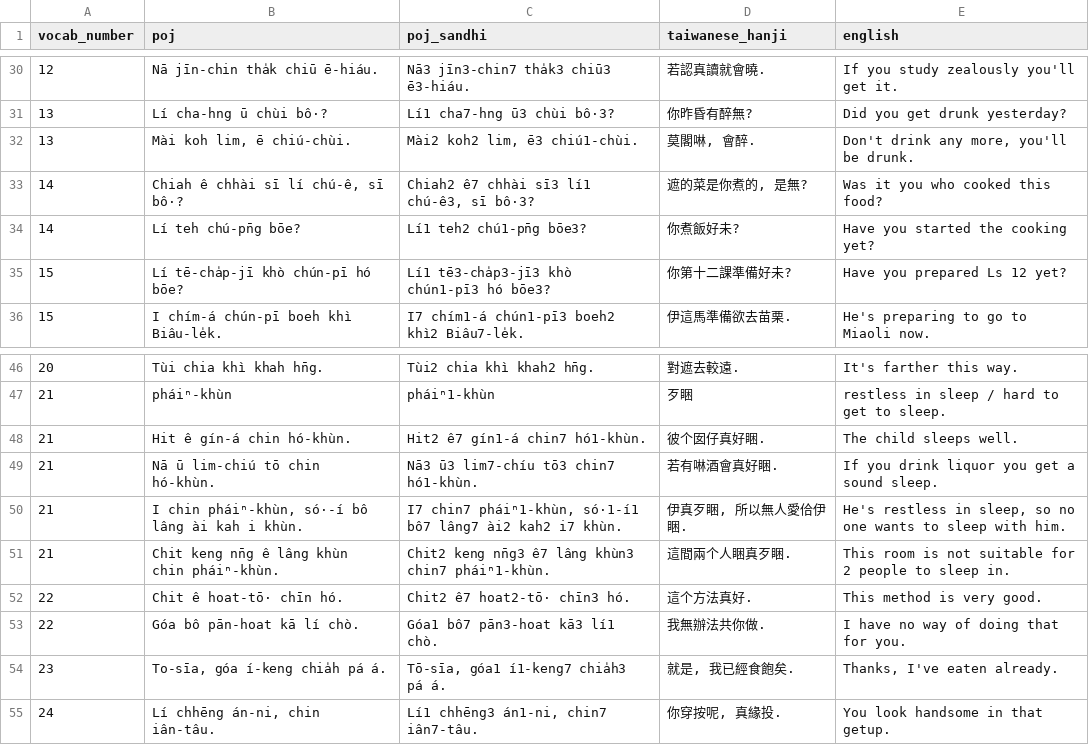
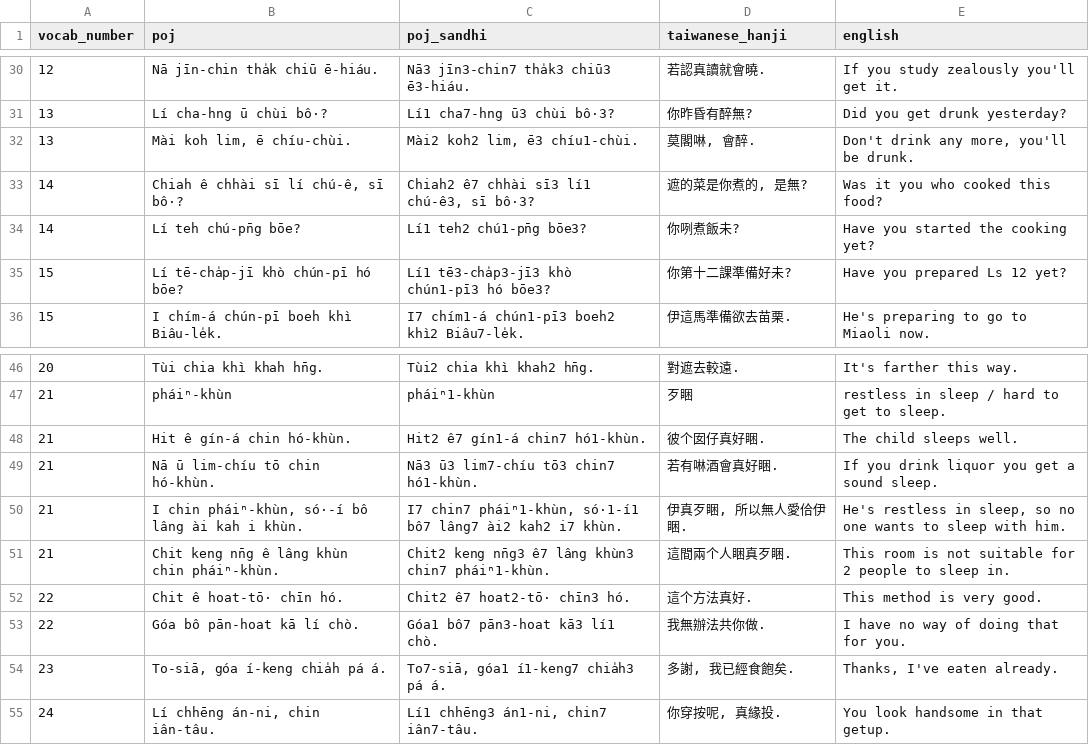
Before and after one commit to mchaver/taiwanese-anki-decks, a CSV file: maryknoll-book-1/csv/maryknoll_book1_lesson12_examples.csv, drawn as a sheet; only a part is shown, gaps mark what is left out.

```diff
--- a/maryknoll-book-1/csv/maryknoll_book1_lesson12_examples.csv
+++ b/maryknoll-book-1/csv/maryknoll_book1_lesson12_examples.csv
@@ -31,5 +31,5 @@ vocab_number,poj,poj_sandhi,taiwanese_hanji,english
 13,Lí cha-hng ū chùi bô·?,Lí1 cha7-hng ū3 chùi bô·3?,你昨昏有醉無?,Did you get drunk yesterday?
-13,"Mài koh lim, ē chiú-chùi.","Mài2 koh2 lim, ē3 chiú1-chùi.","莫閣啉, 會醉.","Don't drink any more, you'll be drunk."
+13,"Mài koh lim, ē chíu-chùi.","Mài2 koh2 lim, ē3 chíu1-chùi.","莫閣啉, 會醉.","Don't drink any more, you'll be drunk."
 14,"Chiah ê chhài sī lí chú-ê, sī bô·?","Chiah2 ê7 chhài sī3 lí1 chú-ê3, sī bô·3?","遮的菜是你煮的, 是無?",Was it you who cooked this food?
-14,Lí teh chú-pn̄g bōe?,Lí1 teh2 chú1-pn̄g bōe3?,你煮飯好未?,Have you started the cooking yet?
+14,Lí teh chú-pn̄g bōe?,Lí1 teh2 chú1-pn̄g bōe3?,你咧煮飯未?,Have you started the cooking yet?
 15,Lí tē-cha̍p-jī khò chún-pī hó bōe?,Lí1 tē3-cha̍p3-jī3 khò chún1-pī3 hó bōe3?,你第十二課準備好未?,Have you prepared Ls 12 yet?
@@ -48,3 +48,3 @@ vocab_number,poj,poj_sandhi,taiwanese_hanji,english
 21,Hit ê gín-á chin hó-khùn.,Hit2 ê7 gín1-á chin7 hó1-khùn.,彼个囡仔真好睏.,The child sleeps well.
-21,Nā ū lim-chiú tō chin hó-khùn.,Nā3 ū3 lim7-chíu tō3 chin7 hó1-khùn.,若有啉酒會真好睏.,If you drink liquor you get a sound sleep.
+21,Nā ū lim-chíu tō chin hó-khùn.,Nā3 ū3 lim7-chíu tō3 chin7 hó1-khùn.,若有啉酒會真好睏.,If you drink liquor you get a sound sleep.
 21,"I chin pháiⁿ-khùn, só·-í bô lâng ài kah i khùn.","I7 chin7 pháiⁿ1-khùn, só·1-í1 bô7 lâng7 ài2 kah2 i7 khùn.","伊真歹睏, 所以無人愛佮伊睏.","He's restless in sleep, so no one wants to sleep with him."
@@ -53,3 +53,3 @@ vocab_number,poj,poj_sandhi,taiwanese_hanji,english
 22,Góa bô pān-hoat kā lí chò.,Góa1 bô7 pān3-hoat kā3 lí1 chò.,我無辦法共你做.,I have no way of doing that for you.
-23,"To-sīa, góa í-keng chia̍h pá á.","Tō-sīa, góa1 í1-keng7 chia̍h3 pá á.","就是, 我已經食飽矣.","Thanks, I've eaten already."
+23,"To-siā, góa í-keng chia̍h pá á.","To7-siā, góa1 í1-keng7 chia̍h3 pá á.","多謝, 我已經食飽矣.","Thanks, I've eaten already."
 24,"Lí chhēng án-ni, chin iân-tâu.","Lí1 chhēng3 án1-ni, chin7 iân7-tâu.","你穿按呢, 真緣投.",You look handsome in that getup.
```
Also changed, not shown: maryknoll-book-1/csv/maryknoll_book1_lesson12_vocab.csv, 4 other files.
